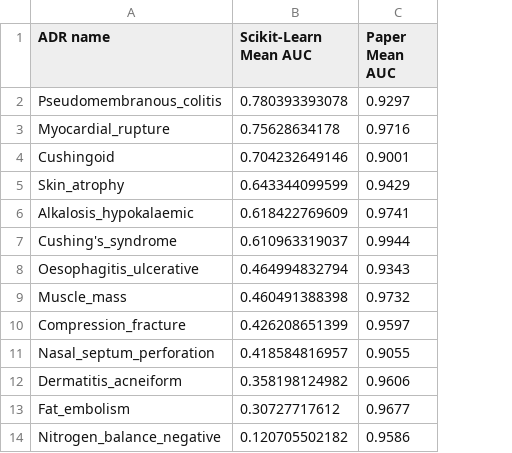
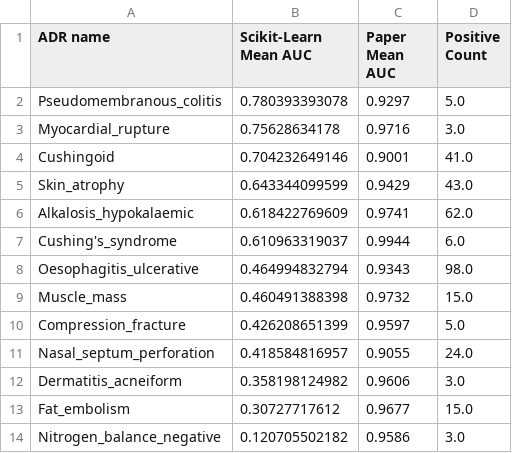
Before and after one commit to OnurUner/DrugSideEffectsPrediction, a CSV file: results/common_scikit_paper.csv, drawn as a sheet; the diff names each change by its address in the sheet, - before the commit and + after, or states it on an @@ line.

```diff
--- a/results/common_scikit_paper.csv
+++ b/results/common_scikit_paper.csv
+column D (Positive Count), rows 2-14: 5.0 | 3.0 | 41.0 | 43.0 | 62.0 | 6.0 | 98.0 | 15.0 | 5.0 | 24.0 | 3.0 | 15.0 | 3.0
```
Also changed, not shown: results/common_keras_tf.csv, results/common_keras_tf_scikit.csv, 14 other files.
